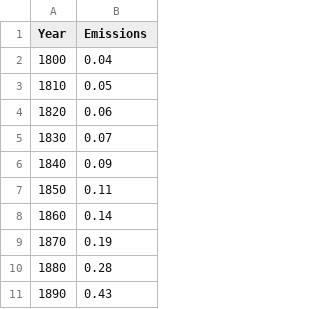
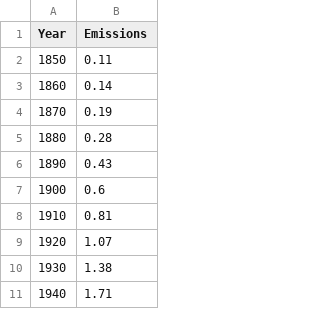
Before and after one commit to FrancisValiquette/MA115, a CSV file: hwk-lab7/GlobalCO2Emissions.csv, drawn as a sheet; only a part is shown; the shorter side is filled out with more unchanged rows.

Commit message:
Add files via upload

```diff
--- a/hwk-lab7/GlobalCO2Emissions.csv
+++ b/hwk-lab7/GlobalCO2Emissions.csv
@@ -1,7 +1,2 @@
 Year,Emissions
-1800,0.04
-1810,0.05
-1820,0.06
-1830,0.07
-1840,0.09
 1850,0.11
```
